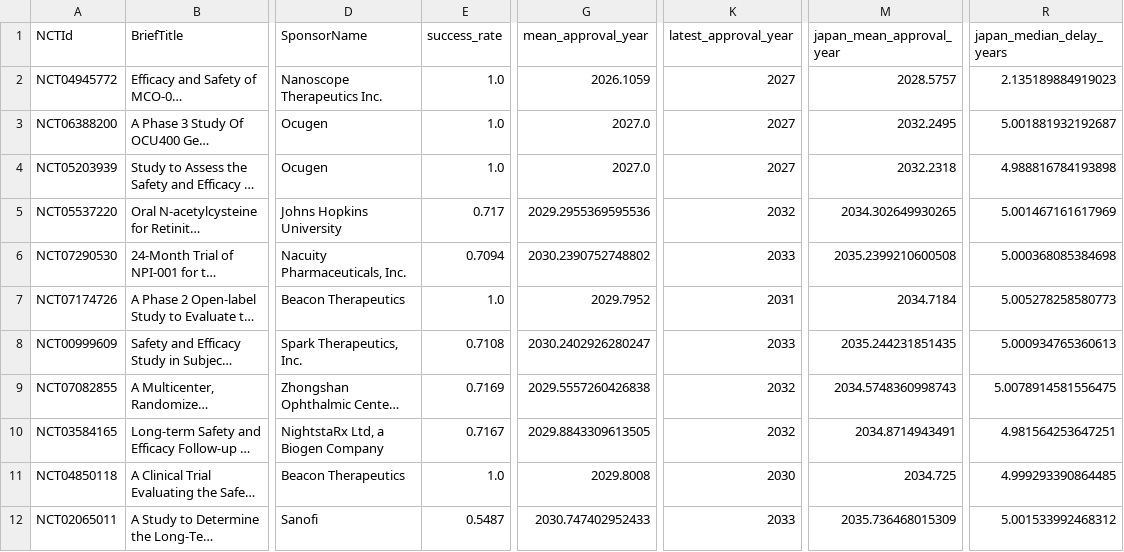
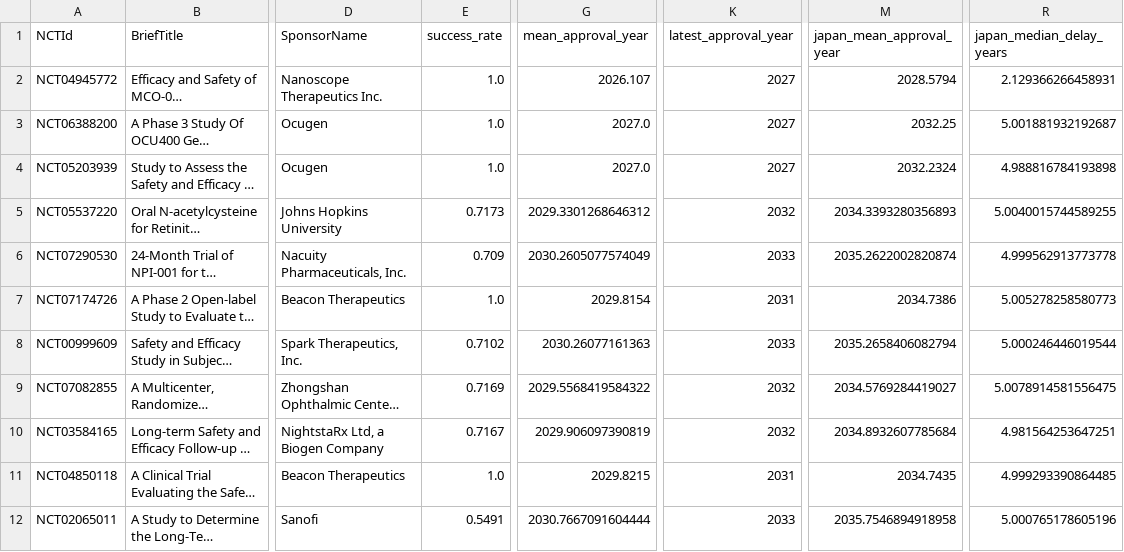
Before and after one commit to oh-yeah-sea-kit2/retina-roadmap, a CSV file: results/forecasts.csv, drawn as a sheet; only a part is shown, gaps mark what is left out; long unchanged cells end in …; the diff covers the shown part only; the diff names each change by its address in the sheet, - before the commit and + after, or states it on an @@ line.

```diff
--- a/results/forecasts.csv
+++ b/results/forecasts.csv
-G2 (mean_approval_year): 2026.1059
+G2 (mean_approval_year): 2026.107
-M2 (japan_mean_approval_year): 2028.5757
+M2 (japan_mean_approval_year): 2028.5794
-R2 (japan_median_delay_years): 2.135189884919023
+R2 (japan_median_delay_years): 2.129366266458931
-M3 (japan_mean_approval_year): 2032.2495
+M3 (japan_mean_approval_year): 2032.25
-M4 (japan_mean_approval_year): 2032.2318
+M4 (japan_mean_approval_year): 2032.2324
-E5 (success_rate): 0.717
+E5 (success_rate): 0.7173
-G5 (mean_approval_year): 2029.2955369595536
+G5 (mean_approval_year): 2029.3301268646312
-M5 (japan_mean_approval_year): 2034.302649930265
+M5 (japan_mean_approval_year): 2034.3393280356893
-R5 (japan_median_delay_years): 5.001467161617969
+R5 (japan_median_delay_years): 5.0040015744589255
-E6 (success_rate): 0.7094
+E6 (success_rate): 0.709
-G6 (mean_approval_year): 2030.2390752748802
+G6 (mean_approval_year): 2030.2605077574049
-M6 (japan_mean_approval_year): 2035.2399210600508
+M6 (japan_mean_approval_year): 2035.2622002820874
-R6 (japan_median_delay_years): 5.000368085384698
+R6 (japan_median_delay_years): 4.999562913773778
-G7 (mean_approval_year): 2029.7952
+G7 (mean_approval_year): 2029.8154
-M7 (japan_mean_approval_year): 2034.7184
+M7 (japan_mean_approval_year): 2034.7386
-E8 (success_rate): 0.7108
+E8 (success_rate): 0.7102
-G8 (mean_approval_year): 2030.2402926280247
+G8 (mean_approval_year): 2030.26077161363
-M8 (japan_mean_approval_year): 2035.244231851435
+M8 (japan_mean_approval_year): 2035.2658406082794
-R8 (japan_median_delay_years): 5.000934765360613
+R8 (japan_median_delay_years): 5.000246446019544
-G9 (mean_approval_year): 2029.5557260426838
+G9 (mean_approval_year): 2029.5568419584322
-M9 (japan_mean_approval_year): 2034.5748360998743
+M9 (japan_mean_approval_year): 2034.5769284419027
-G10 (mean_approval_year): 2029.8843309613505
+G10 (mean_approval_year): 2029.906097390819
-M10 (japan_mean_approval_year): 2034.8714943491
+M10 (japan_mean_approval_year): 2034.8932607785684
-G11 (mean_approval_year): 2029.8008
+G11 (mean_approval_year): 2029.8215
-K11 (latest_approval_year): 2030
+K11 (latest_approval_year): 2031
-M11 (japan_mean_approval_year): 2034.725
+M11 (japan_mean_approval_year): 2034.7435
-E12 (success_rate): 0.5487
+E12 (success_rate): 0.5491
-G12 (mean_approval_year): 2030.747402952433
+G12 (mean_approval_year): 2030.7667091604444
-M12 (japan_mean_approval_year): 2035.736468015309
+M12 (japan_mean_approval_year): 2035.7546894918958
-R12 (japan_median_delay_years): 5.001533992468312
+R12 (japan_median_delay_years): 5.000765178605196
```
Also changed, not shown: 121 edited cells elsewhere in this file, results/sensitivity_analysis.csv, 11 other files.
